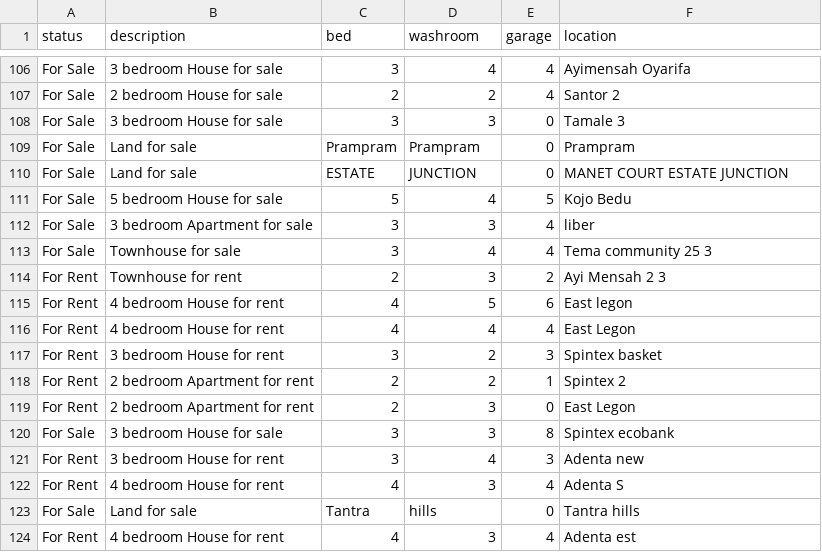
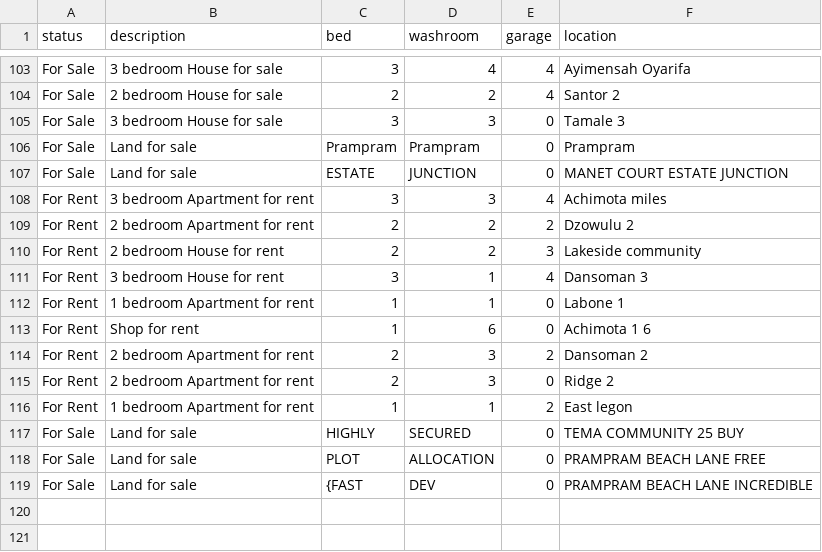
Before and after one commit to luqmanmusah/web_scraper, a CSV file: bin/data.csv, drawn as a sheet; only a part is shown, gaps mark what is left out; the diff covers the shown part only.

```diff
--- a/bin/data.csv
+++ b/bin/data.csv
@@ -110,15 +107,13 @@ For Sale,Land for sale , Prampram,Prampram,0, Prampram
 For Sale,Land for sale ,ESTATE,JUNCTION,0, MANET COURT ESTATE JUNCTION
-For Sale,5 bedroom House for sale ,5,4,5, Kojo Bedu
-For Sale,3 bedroom Apartment for sale ,3,3,4, liber
-For Sale,Townhouse for sale ,3,4,4, Tema community 25 3
-For Rent,Townhouse for rent ,2,3,2, Ayi Mensah 2 3
-For Rent,4 bedroom House for rent ,4,5,6, East legon
-For Rent,4 bedroom House for rent ,4,4,4, East Legon
-For Rent,3 bedroom House for rent ,3,2,3, Spintex basket
-For Rent,2 bedroom Apartment for rent ,2,2,1, Spintex 2
-For Rent,2 bedroom Apartment for rent ,2,3,0, East Legon
-For Sale,3 bedroom House for sale ,3,3,8, Spintex ecobank
-For Rent,3 bedroom House for rent ,3,4,3, Adenta new
-For Rent,4 bedroom House for rent ,4,3,4, Adenta S
-For Sale,Land for sale ,Tantra,hills,0, Tantra hills
-For Rent,4 bedroom House for rent ,4,3,4, Adenta est
+For Rent,3 bedroom Apartment for rent ,3,3,4, Achimota miles
+For Rent,2 bedroom Apartment for rent ,2,2,2, Dzowulu 2
+For Rent,2 bedroom House for rent ,2,2,3, Lakeside community
+For Rent,3 bedroom House for rent ,3,1,4, Dansoman 3
+For Rent,1 bedroom Apartment for rent ,1,1,0, Labone 1
+For Rent,Shop for rent ,1,6,0, Achimota 1 6
+For Rent,2 bedroom Apartment for rent ,2,3,2, Dansoman 2
+For Rent,2 bedroom Apartment for rent ,2,3,0, Ridge 2
+For Rent,1 bedroom Apartment for rent ,1,1,2, East legon
+For Sale,Land for sale ,HIGHLY,SECURED,0, TEMA COMMUNITY 25 BUY
+For Sale,Land for sale ,PLOT,ALLOCATION,0, PRAMPRAM BEACH LANE FREE
+For Sale,Land for sale ,{FAST,DEV,0, PRAMPRAM BEACH LANE INCREDIBLE
```
Also changed, not shown: 1 added row, 4 removed rows, 9 moved rows and 3 edited cells elsewhere in this file, 1 other file.
